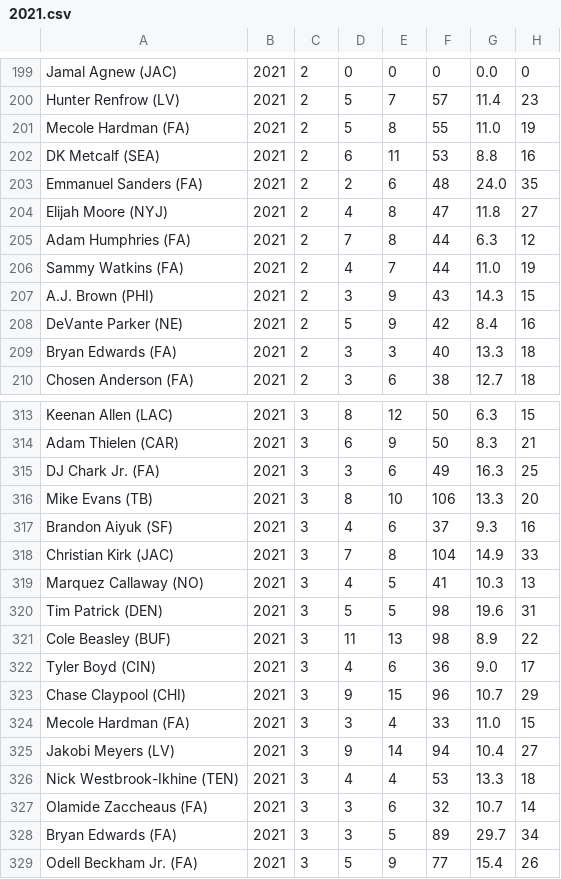
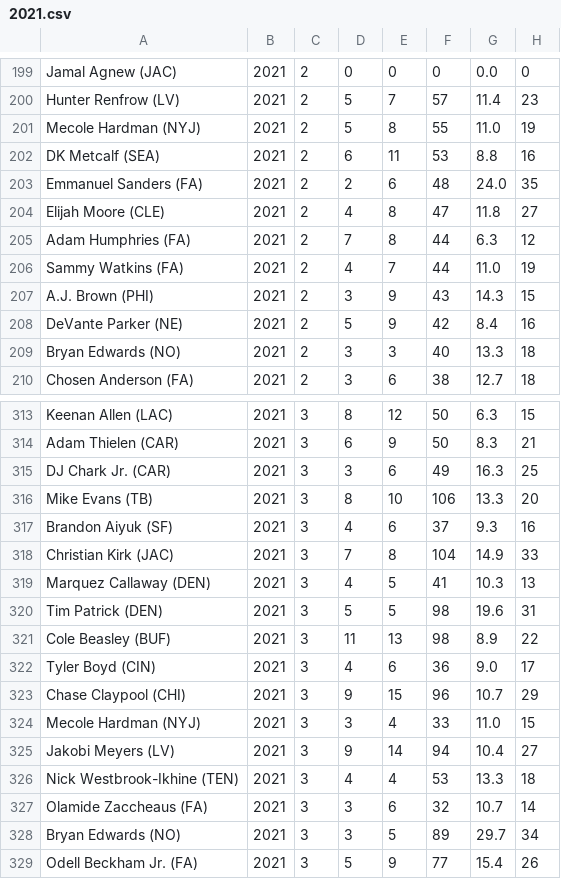
Before and after one commit to cthunes/fantasy-football-project, a CSV file: football-data/raw/wr/2021.csv, drawn as a sheet; only a part is shown, gaps mark what is left out; the diff covers the shown part only; the diff names each change by its address in the sheet, - before the commit and + after, or states it on an @@ line.

```diff
--- a/football-data/raw/wr/2021.csv
+++ b/football-data/raw/wr/2021.csv
-A201: Mecole Hardman (FA)
+A201: Mecole Hardman (NYJ)
-A204: Elijah Moore (NYJ)
+A204: Elijah Moore (CLE)
-A209: Bryan Edwards (FA)
+A209: Bryan Edwards (NO)
-A315: DJ Chark Jr. (FA)
+A315: DJ Chark Jr. (CAR)
-A319: Marquez Callaway (NO)
+A319: Marquez Callaway (DEN)
-A324: Mecole Hardman (FA)
+A324: Mecole Hardman (NYJ)
-A328: Bryan Edwards (FA)
+A328: Bryan Edwards (NO)
```
Also changed, not shown: 108 edited cells elsewhere in this file, football-data/aggregated/rb/all.csv, football-data/raw/rb/2019.csv, 28 other files.
